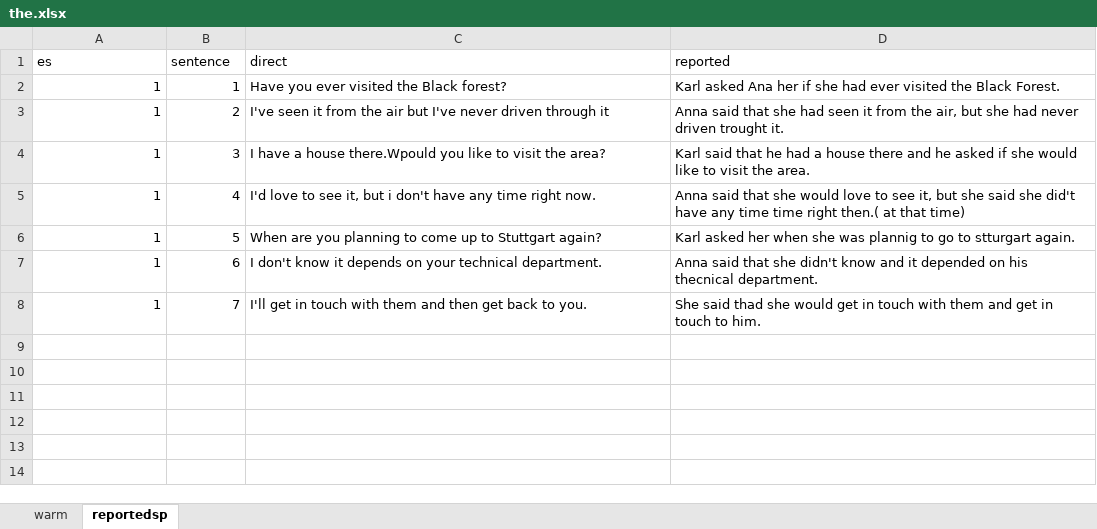
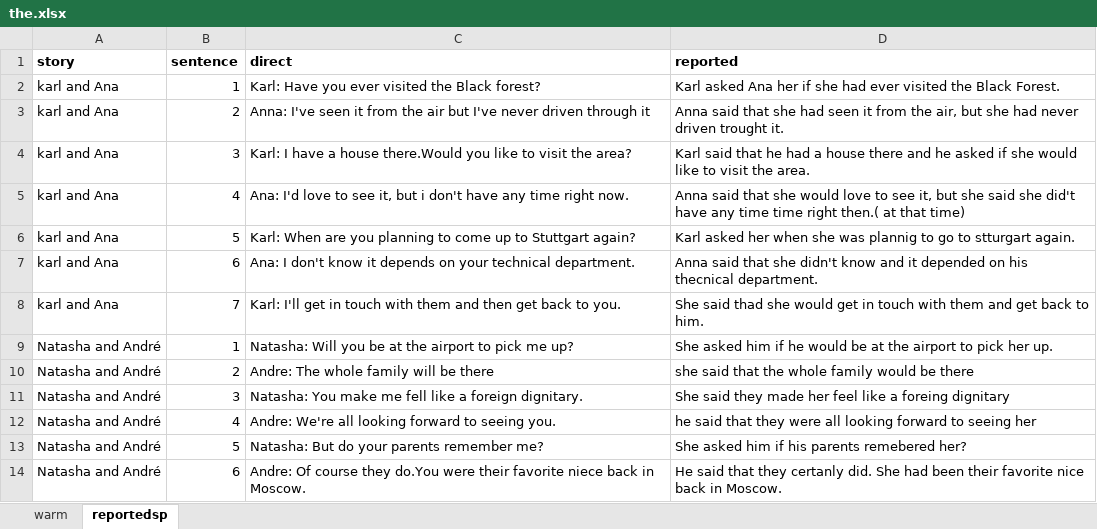
Before and after one commit to alcaloide2000/theec5, an Excel workbook: src/assets/the.xlsx, sheet reportedsp, drawn as a sheet; values as stored, in another font and other column widths than the file's, no borders; charts and pictures not drawn; the diff names each change by its address in the sheet, - before the commit and + after, or states it on an @@ line.

```diff
--- a/src/assets/the.xlsx (sheet reportedsp)
+++ b/src/assets/the.xlsx (sheet reportedsp)
-A1: es
+A1: story
-A1:D1 bold: off
+A1:D1 bold: on
-A2:A8 (story): 1
+A2:A8 (story): karl and Ana
-C2 (direct): Have you ever visited the Black forest?
+C2 (direct): Karl: Have you ever visited the Black forest?
-C3 (direct): I've seen…
+C3 (direct): Anna: I've seen…
-C4 (direct): I have a house there.Wpould you like…
+C4 (direct): Karl: I have a house there.Would you like…
-C5 (direct): I'd love…
+C5 (direct): Ana: I'd love…
-C6 (direct): When are…
+C6 (direct): Karl: When are…
-C7 (direct): I don't…
+C7 (direct): Ana: I don't…
-C8 (direct): I'll get…
+C8 (direct): Karl: I'll get…
-D8 (reported): …and get in touch to him.
+D8 (reported): …and get back to him.
+row 9: Natasha and André | 1 | Natasha: Will you be at the airport to pick me up? | She asked him if he would be at the airport to pick her up.
+row 10: Natasha and André | 2 | Andre: The whole family will be there | she said that the whole family would be there
+row 11: Natasha and André | 3 | Natasha: You make me fell like a foreign dignitary. | She said they made her feel like a foreing dignitary
+row 12: Natasha and André | 4 | Andre: We're all looking forward to seeing you. | he said that they were all looking forward to seeing her
+row 13: Natasha and André | 5 | Natasha: But do your parents remember me? | She asked him if his parents remebered her?
+row 14: Natasha and André | 6 | Andre: Of course they do.You were their favorite niece back in Moscow. | He said that they certanly did. She had been their favorite nice back in Moscow.
```
Also changed, not shown: sheet warm, charts or pictures.
